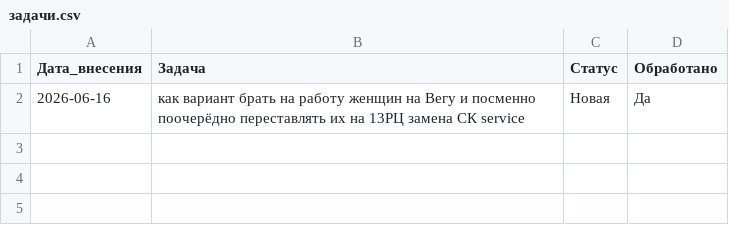
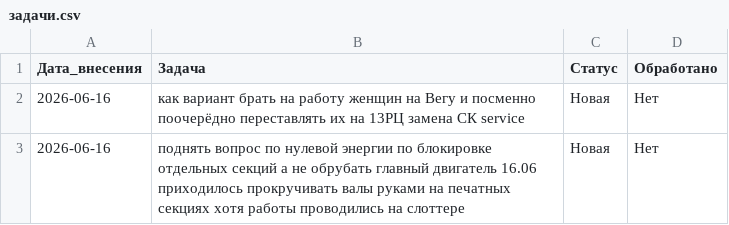
Before and after one commit to burkovpavel094-jpg/KIMChenIlim, a CSV file: задачи.csv, drawn as a sheet.

Commit message:
+ Задача: нулевая энергия и блокировка секций

```diff
--- a/задачи.csv
+++ b/задачи.csv
@@ -1,2 +1,3 @@
 Дата_внесения,Задача,Статус,Обработано
-2026-06-16,как вариант брать на работу женщин на Вегу и посменно поочерёдно переставлять их на 13РЦ замена СК service,Новая,Да
+2026-06-16,как вариант брать на работу женщин на Вегу и посменно поочерёдно переставлять их на 13РЦ замена СК service,Новая,Нет
+2026-06-16,поднять вопрос по нулевой энергии по блокировке отдельных секций а не обрубать главный двигатель 16.06 приходилось прокручивать валы руками на печатных секциях хотя работы проводились на слоттере,Новая,Нет
```
